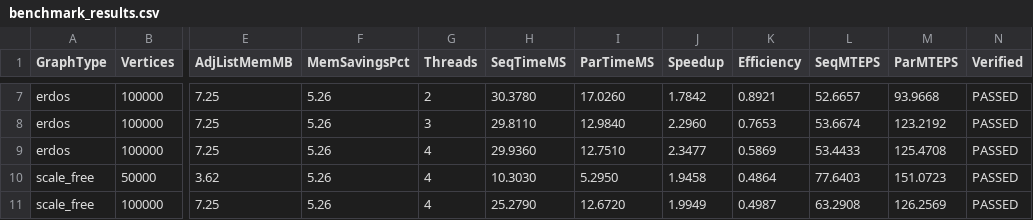
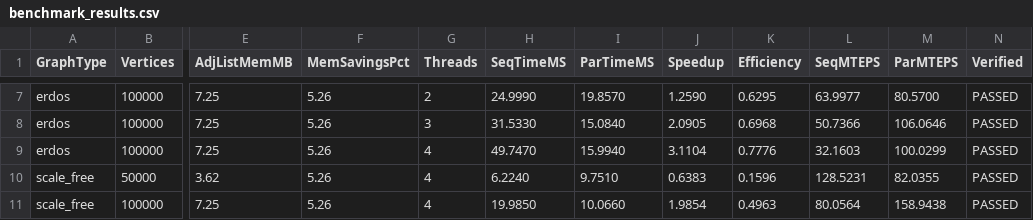
Before and after one commit to dsrathi02/daa_largeScaleGraphExlpore, a CSV file: results/benchmark_results.csv, drawn as a sheet; only a part is shown, gaps mark what is left out; the diff covers the shown part only; the diff names each change by its address in the sheet, - before the commit and + after, or states it on an @@ line.

```diff
--- a/results/benchmark_results.csv
+++ b/results/benchmark_results.csv
-H7 (SeqTimeMS): 30.3780
+H7 (SeqTimeMS): 24.9990
-I7 (ParTimeMS): 17.0260
+I7 (ParTimeMS): 19.8570
-J7 (Speedup): 1.7842
+J7 (Speedup): 1.2590
-K7 (Efficiency): 0.8921
+K7 (Efficiency): 0.6295
-L7 (SeqMTEPS): 52.6657
+L7 (SeqMTEPS): 63.9977
-M7 (ParMTEPS): 93.9668
+M7 (ParMTEPS): 80.5700
-H8 (SeqTimeMS): 29.8110
+H8 (SeqTimeMS): 31.5330
-I8 (ParTimeMS): 12.9840
+I8 (ParTimeMS): 15.0840
-J8 (Speedup): 2.2960
+J8 (Speedup): 2.0905
-K8 (Efficiency): 0.7653
+K8 (Efficiency): 0.6968
-L8 (SeqMTEPS): 53.6674
+L8 (SeqMTEPS): 50.7366
-M8 (ParMTEPS): 123.2192
+M8 (ParMTEPS): 106.0646
-H9 (SeqTimeMS): 29.9360
+H9 (SeqTimeMS): 49.7470
-I9 (ParTimeMS): 12.7510
+I9 (ParTimeMS): 15.9940
-J9 (Speedup): 2.3477
+J9 (Speedup): 3.1104
-K9 (Efficiency): 0.5869
+K9 (Efficiency): 0.7776
-L9 (SeqMTEPS): 53.4433
+L9 (SeqMTEPS): 32.1603
-M9 (ParMTEPS): 125.4708
+M9 (ParMTEPS): 100.0299
-H10 (SeqTimeMS): 10.3030
+H10 (SeqTimeMS): 6.2240
-I10 (ParTimeMS): 5.2950
+I10 (ParTimeMS): 9.7510
-J10 (Speedup): 1.9458
+J10 (Speedup): 0.6383
-K10 (Efficiency): 0.4864
+K10 (Efficiency): 0.1596
-L10 (SeqMTEPS): 77.6403
+L10 (SeqMTEPS): 128.5231
-M10 (ParMTEPS): 151.0723
+M10 (ParMTEPS): 82.0355
-H11 (SeqTimeMS): 25.2790
+H11 (SeqTimeMS): 19.9850
-I11 (ParTimeMS): 12.6720
+I11 (ParTimeMS): 10.0660
-J11 (Speedup): 1.9949
+J11 (Speedup): 1.9854
-K11 (Efficiency): 0.4987
+K11 (Efficiency): 0.4963
-L11 (SeqMTEPS): 63.2908
+L11 (SeqMTEPS): 80.0564
-M11 (ParMTEPS): 126.2569
+M11 (ParMTEPS): 158.9438
```
Also changed, not shown: 78 edited cells elsewhere in this file, 8 other files.
